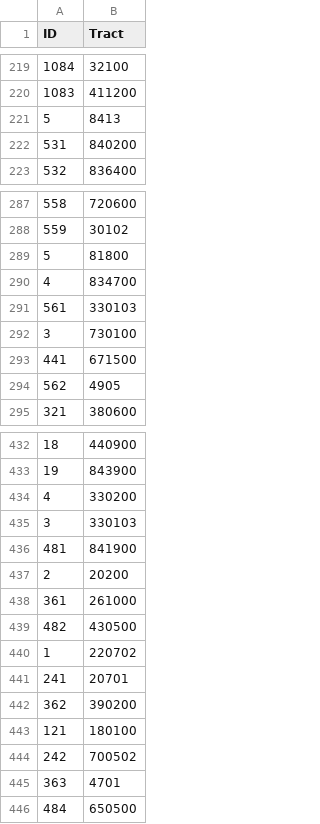
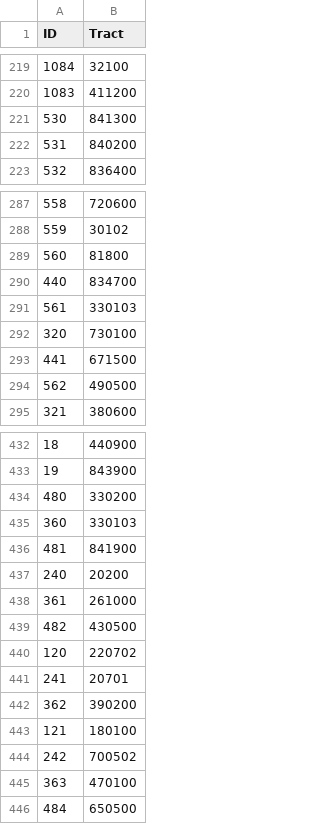
Before and after one commit to fatimai12/tales-of-second-city, a CSV file: talesofsecondcity/data/transformed/parks_final.csv, drawn as a sheet; only a part is shown, gaps mark what is left out; the diff covers the shown part only.

```diff
--- a/talesofsecondcity/data/transformed/parks_final.csv
+++ b/talesofsecondcity/data/transformed/parks_final.csv
@@ -220,3 +220,3 @@ ID,Tract
 1083,411200
-5,8413
+530,841300
 531,840200
@@ -288,8 +288,8 @@ ID,Tract
 559,30102
-5,81800
-4,834700
+560,81800
+440,834700
 561,330103
-3,730100
+320,730100
 441,671500
-562,4905
+562,490500
 321,380600
@@ -433,9 +433,9 @@ ID,Tract
 19,843900
-4,330200
-3,330103
+480,330200
+360,330103
 481,841900
-2,20200
+240,20200
 361,261000
 482,430500
-1,220702
+120,220702
 241,20701
@@ -444,3 +444,3 @@ ID,Tract
 242,700502
-363,4701
+363,470100
 484,650500
```
Also changed, not shown: 3 added rows, 3 removed rows and 66 edited cells elsewhere in this file, 1 other file.
